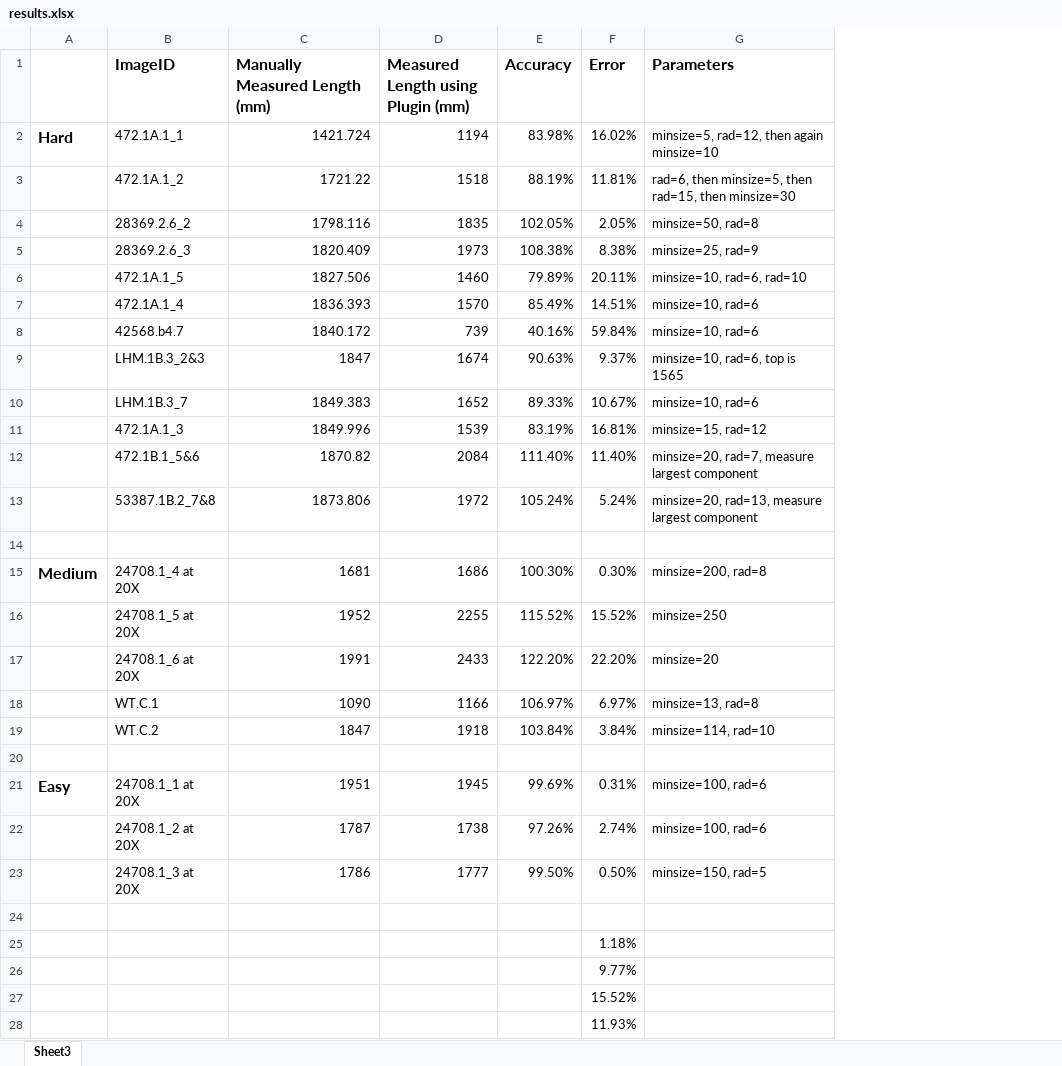
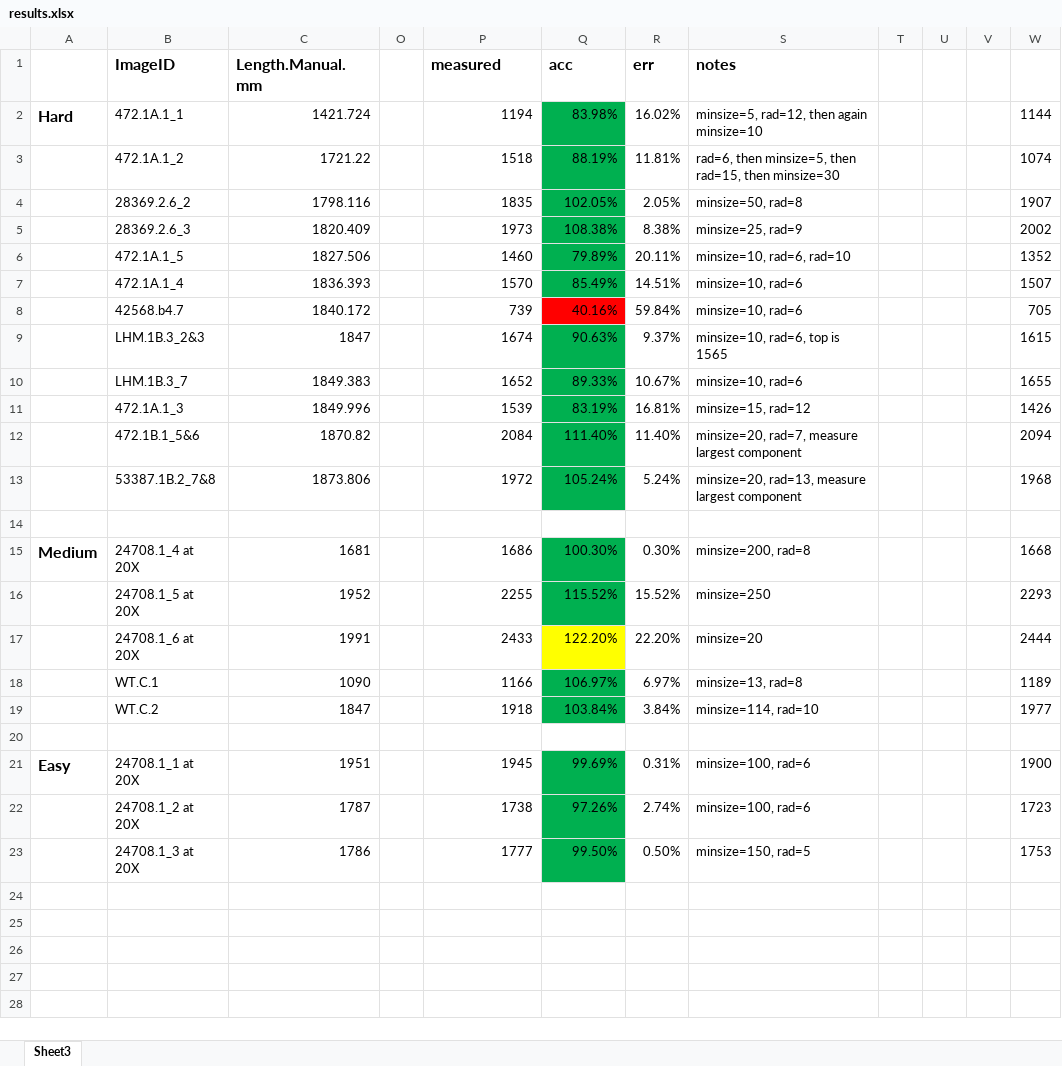
Before and after one commit to ypark219/napari-measure-drosophila-sperm, an Excel workbook: results.xlsx, sheet Sheet3, drawn as a sheet; only a part is shown; values as stored, in another font and other column widths than the file's, no borders; addresses are those after the commit; the diff covers the shown part only; the diff names each change by its address in the sheet, - before the commit and + after, or states it on an @@ line.

Commit message:
clean up plugins and add readme

```diff
--- a/results.xlsx (sheet Sheet3)
+++ b/results.xlsx (sheet Sheet3)
+column O, empty
+column T, empty
+column U, empty
+column V, empty
+column W, rows 2-23: 1144 | 1074 | 1907 | 2002 | 1352 | 1507 | 705 | 1615 | 1655 | 1426 | 2094 | 1968 |  | 1668 | 2293 | 2444 | 1189 | 1977 |  | 1900 | 1723 | 1753
-C1: Manually Measured Length (mm)
+C1: Length.Manual.mm
-P1: Measured Length using Plugin (mm)
+P1: measured
-Q1: Accuracy
+Q1: acc
-R1: Error
+R1: err
-S1: Parameters
+S1: notes
-Q2:Q7 fill: none
+Q2:Q7 fill: #00B050
-Q8 fill: none
+Q8 fill: #FF0000
-Q9:Q13 fill: none
+Q9:Q13 fill: #00B050
-Q15:Q16 fill: none
+Q15:Q16 fill: #00B050
-Q17 fill: none
+Q17 fill: #FFFF00
-Q18:Q19 fill: none
+Q18:Q19 fill: #00B050
-Q21:Q23 fill: none
+Q21:Q23 fill: #00B050
-R25 (err): 1.18%
+R25 (err): (empty)
-R26 (err): 9.77%
+R26 (err): (empty)
-R27 (err): 15.52%
+R27 (err): (empty)
-R28 (err): 11.93%
+R28 (err): (empty)
```
Also changed, not shown: 1 added row elsewhere in this sheet, formulas that keep their value, hidden cells, 16 other files.
